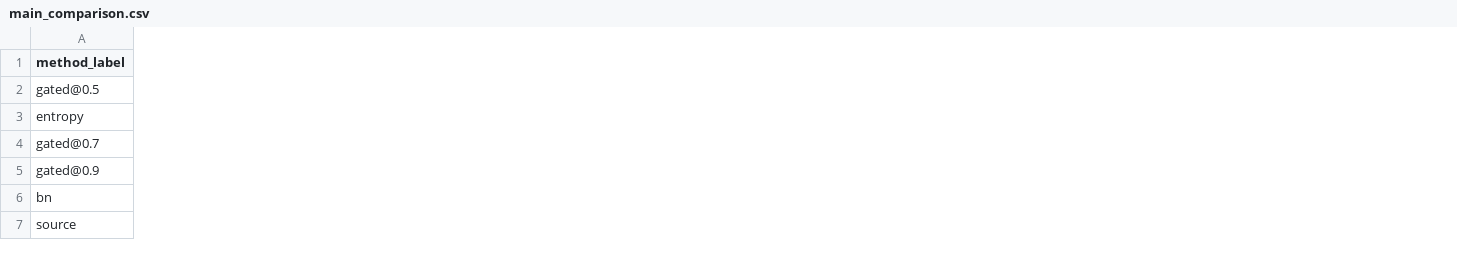
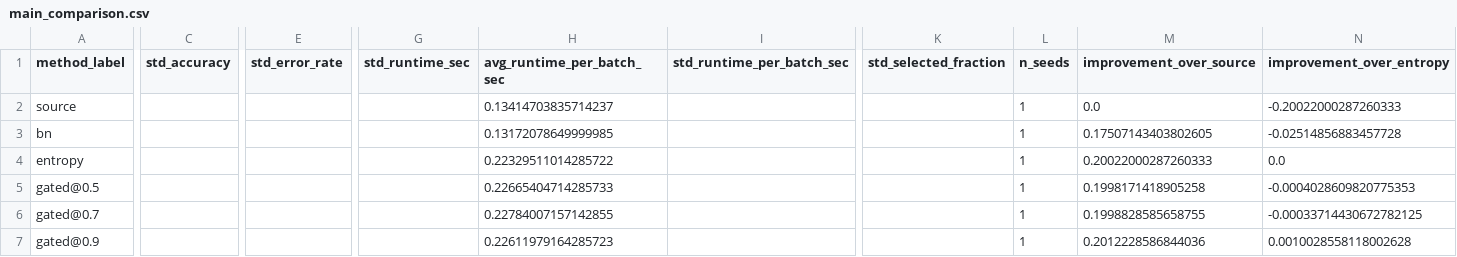
Before and after one commit to Chance985/3830project, a CSV file: results/tables/main_comparison.csv, drawn as a sheet; only a part is shown, gaps mark what is left out; removed rows and columns are numbered as before the commit, all else as after; rows hold the shown columns only; the diff covers the shown part only; the diff names each change by its address in the sheet, - before the commit and + after, or states it on an @@ line.

```diff
--- a/results/tables/main_comparison.csv
+++ b/results/tables/main_comparison.csv
+column C (std_accuracy), empty
+column E (std_error_rate), empty
+column G (std_runtime_sec), empty
+column H (avg_runtime_per_batch_sec), row 4: 0.22329511014285722; rows 6-7: 0.22784007157142855 | 0.22611979164285723
+column I (std_runtime_per_batch_sec), empty
+column K (std_selected_fraction), empty
+column L (n_seeds), row 4: 1; rows 6-7: 1 | 1
+column M (improvement_over_source), row 4: 0.20022000287260333; rows 6-7: 0.1998828585658755 | 0.2012228586844036
+column N (improvement_over_entropy), row 4: 0.0; rows 6-7: -0.00033714430672782125 | 0.0010028558118002628
-row 2: gated@0.5
+row 2: source |  |  |  | 0.13414703835714237 |  |  | 1 | 0.0 | -0.20022000287260333
+row 3: bn |  |  |  | 0.13172078649999985 |  |  | 1 | 0.17507143403802605 | -0.02514856883457728
+row 5: gated@0.5 |  |  |  | 0.22665404714285733 |  |  | 1 | 0.1998171418905258 | -0.0004028609820775353
-row 6: bn
-row 7: source
```
Also changed, not shown: 11 edited cells elsewhere in this file, results/tables/by_corruption.csv, results/tables/by_severity.csv, 47 other files.
